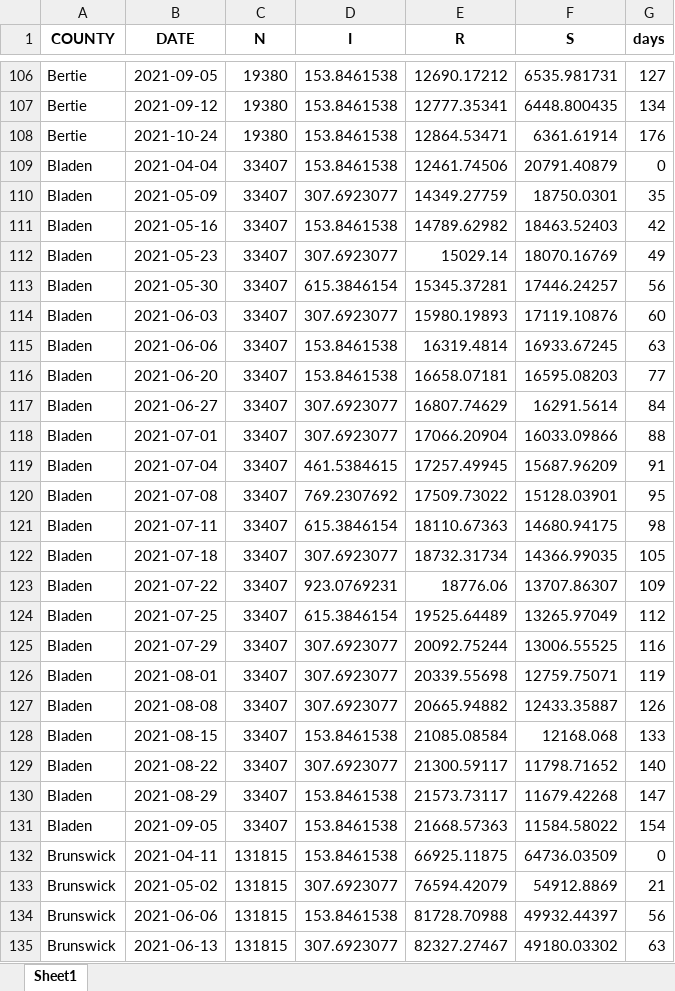
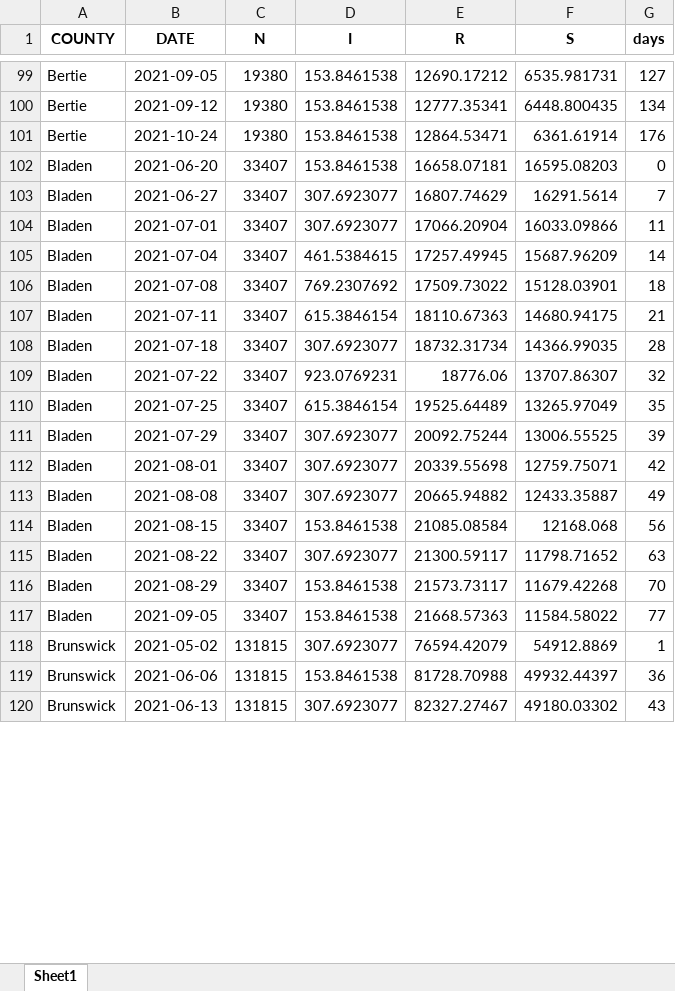
Before and after one commit to cindyjpang/nc-covid-herd-immunity-model-v2, an Excel workbook: sensitivity analysis/outputs/S4/delta_obs_dat_death_inf_vacc_obs_imm.xlsx, sheet Sheet1, drawn as a sheet; only a part is shown, gaps mark what is left out; values as stored, in another font and other column widths than the file's, no borders; removed rows and columns are numbered as before the commit, all else as after; the diff covers the shown part only; the diff names each change by its address in the sheet, - before the commit and + after, or states it on an @@ line.

```diff
--- a/sensitivity analysis/outputs/S4/delta_obs_dat_death_inf_vacc_obs_imm.xlsx (sheet Sheet1)
+++ b/sensitivity analysis/outputs/S4/delta_obs_dat_death_inf_vacc_obs_imm.xlsx (sheet Sheet1)
-row 109: Bladen | 2021-04-04 | 33407 | 153.8461538 | 12461.74506 | 20791.40879 | 0
-row 110: Bladen | 2021-05-09 | 33407 | 307.6923077 | 14349.27759 | 18750.0301 | 35
-row 111: Bladen | 2021-05-16 | 33407 | 153.8461538 | 14789.62982 | 18463.52403 | 42
-row 112: Bladen | 2021-05-23 | 33407 | 307.6923077 | 15029.14 | 18070.16769 | 49
-row 113: Bladen | 2021-05-30 | 33407 | 615.3846154 | 15345.37281 | 17446.24257 | 56
-row 114: Bladen | 2021-06-03 | 33407 | 307.6923077 | 15980.19893 | 17119.10876 | 60
-row 115: Bladen | 2021-06-06 | 33407 | 153.8461538 | 16319.4814 | 16933.67245 | 63
-G102 (days): 77
+G102 (days): 0
-G103 (days): 84
+G103 (days): 7
-G104 (days): 88
+G104 (days): 11
-G105 (days): 91
+G105 (days): 14
-G106 (days): 95
+G106 (days): 18
-G107 (days): 98
+G107 (days): 21
-G108 (days): 105
+G108 (days): 28
-G109 (days): 109
+G109 (days): 32
-G110 (days): 112
+G110 (days): 35
-G111 (days): 116
+G111 (days): 39
-G112 (days): 119
+G112 (days): 42
-G113 (days): 126
+G113 (days): 49
-G114 (days): 133
+G114 (days): 56
-G115 (days): 140
+G115 (days): 63
-G116 (days): 147
+G116 (days): 70
-G117 (days): 154
+G117 (days): 77
-row 132: Brunswick | 2021-04-11 | 131815 | 153.8461538 | 66925.11875 | 64736.03509 | 0
-G118 (days): 21
+G118 (days): 1
-G119 (days): 56
+G119 (days): 36
-G120 (days): 63
+G120 (days): 43
```
Also changed, not shown: other rows of this sheet, sensitivity analysis/outputs/S1/delta_obs_dat_cdc_case_vacc_obs_imm.xlsx, sensitivity analysis/outputs/S2/delta_obs_dat_cdc_case_vacc_obs_imm_up.xlsx, 24 other files.
